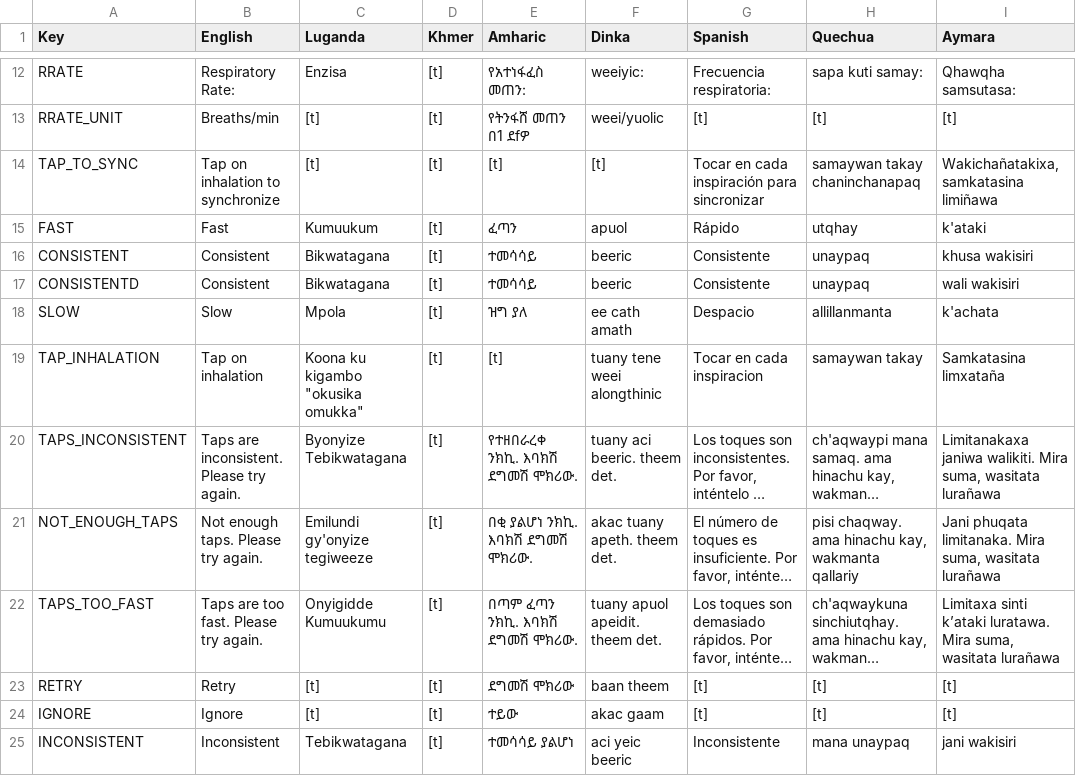
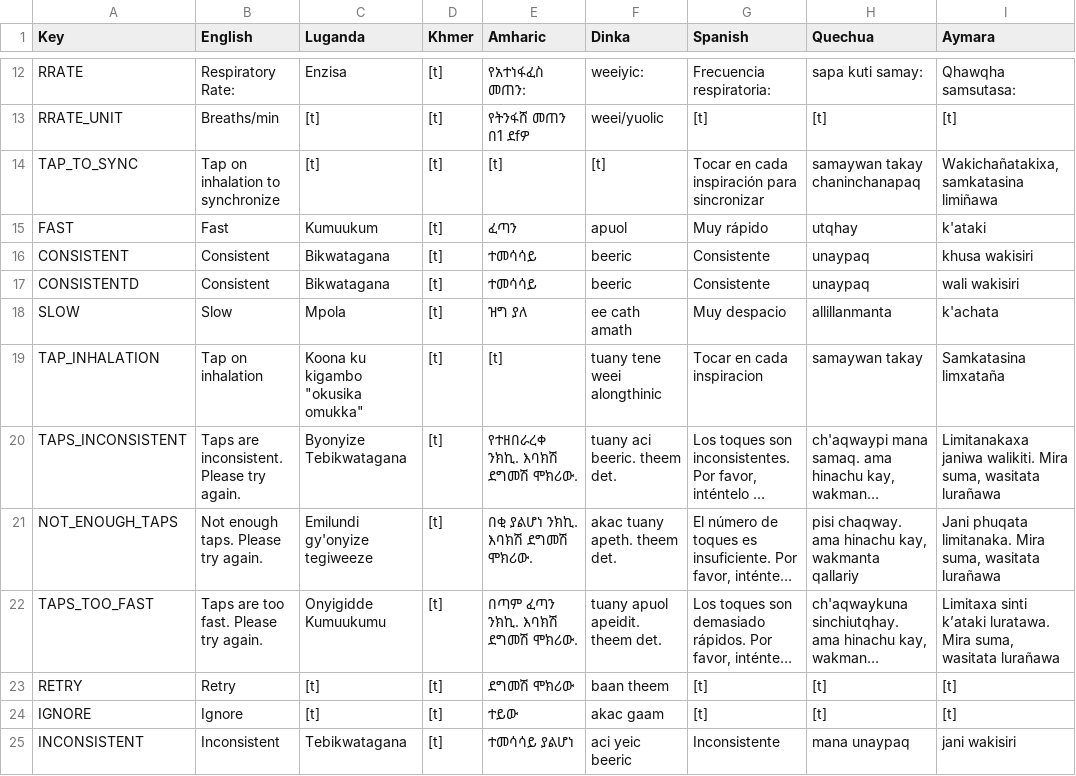
Before and after one commit to part-cw/LNhealth, a CSV file: modules/rrate/rrate-local.csv, drawn as a sheet; only a part is shown, gaps mark what is left out; long unchanged cells end in ….

Commit message:
RRATE: Adjusted Spanish translation, not version 2.8

```diff
--- a/modules/rrate/rrate-local.csv
+++ b/modules/rrate/rrate-local.csv
@@ -14,6 +14,6 @@ RRATE_UNIT,Breaths/min,[t],[t],የትንፋሸ መጠን በ1 ደfዎ,weei/yuoli
 TAP_TO_SYNC,Tap on inhalation to synchronize,[t],[t],[t],[t],Tocar en cada inspiración para sincronizar,samaywan takay chaninchanapaq,"Wakichañatakixa,  samkatasina  limiñawa"
-FAST,Fast,Kumuukum,[t],ፈጣን,apuol,Rápido,utqhay,k'ataki
+FAST,Fast,Kumuukum,[t],ፈጣን,apuol,Muy rápido,utqhay,k'ataki
 CONSISTENT,Consistent,Bikwatagana,[t],ተመሳሳይ,beeric,Consistente,unaypaq,khusa wakisiri
 CONSISTENTD,Consistent,Bikwatagana,[t],ተመሳሳይ,beeric,Consistente,unaypaq,wali wakisiri
-SLOW,Slow,Mpola,[t],ዝግ ያለ,ee cath amath,Despacio,allillanmanta,k'achata
+SLOW,Slow,Mpola,[t],ዝግ ያለ,ee cath amath,Muy despacio,allillanmanta,k'achata
 TAP_INHALATION,Tap on inhalation,Koona ku kigambo "okusika omukka",[t],[t],tuany tene weei alongthinic,Tocar en cada inspiracion ,samaywan takay ,Samkatasina  limxataña
```
Also changed, not shown: 1 other file.
